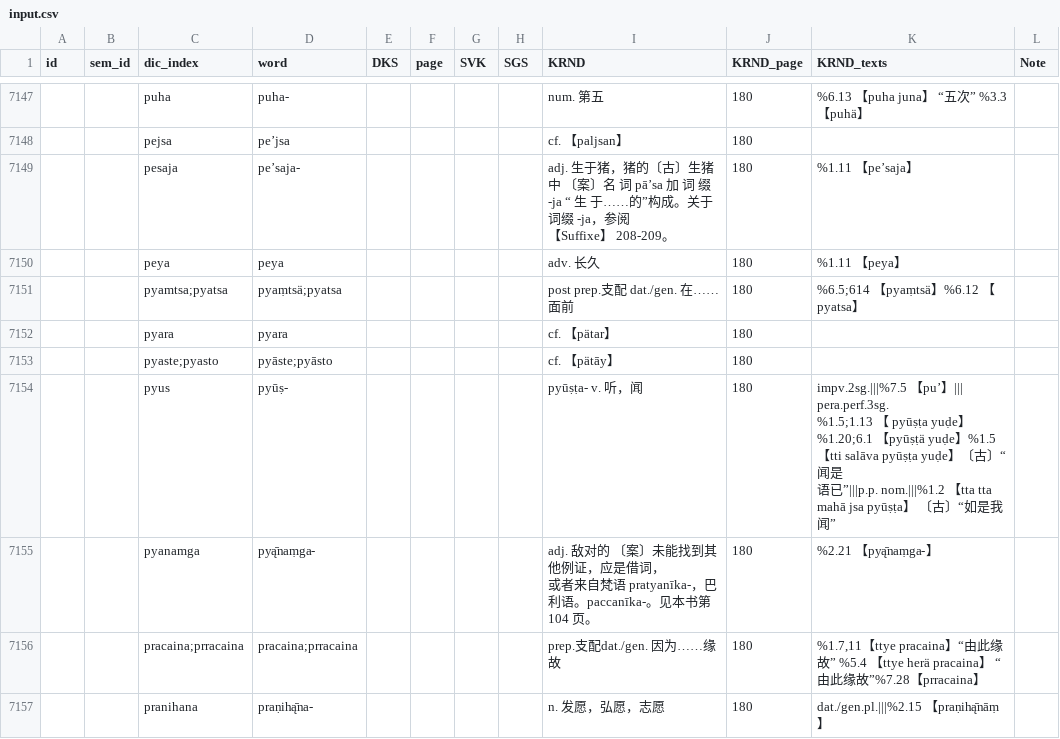
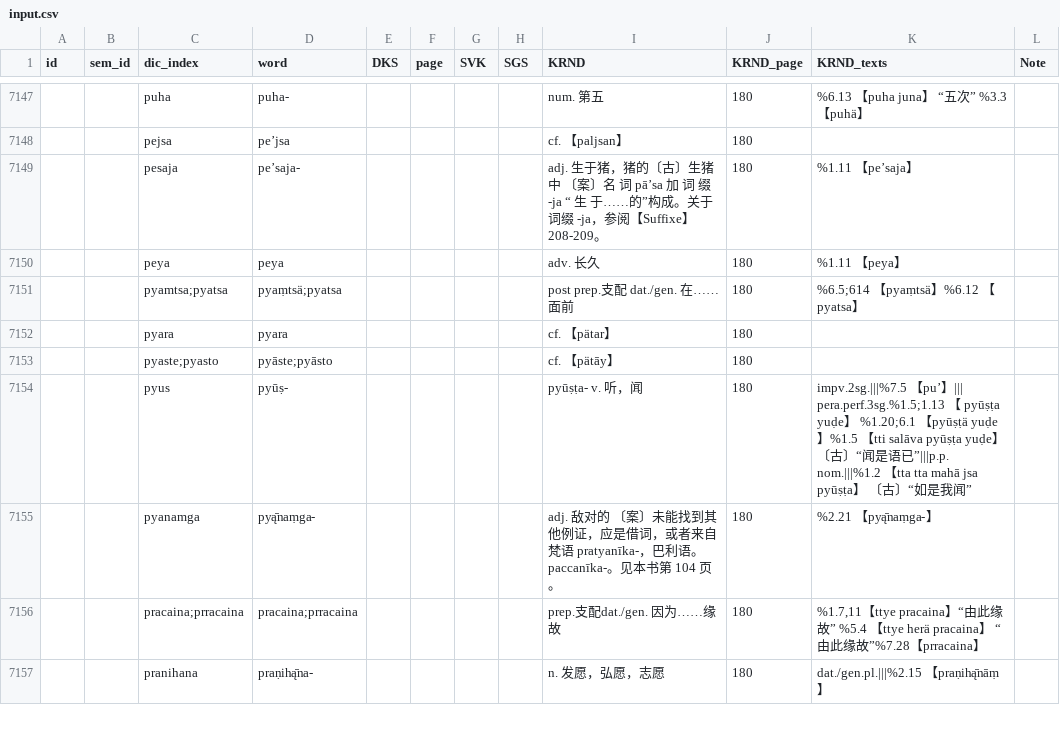
Before and after one commit to khotanese/kdv, a CSV file: create_data_schema/input.csv, drawn as a sheet; only a part is shown, gaps mark what is left out; ↵ is a line break in a cell; the diff covers the shown part only; the diff names each change by its address in the sheet, - before the commit and + after, or states it on an @@ line.

```diff
--- a/create_data_schema/input.csv
+++ b/create_data_schema/input.csv
-I7149 (KRND): …-ja，参阅 ↵ 【Suffixe】…
+I7149 (KRND): …-ja，参阅【Suffixe】…
-K7154 (KRND_texts): …】||| pera.perf.3sg. ↵ %1.5;1.13 【 pyūṣṭa yuḍe】 %1.20;6.1 【pyūṣṭä yuḍe】%1.5 【tti salāva pyūṣṭa yuḍe】〔古〕“闻是 ↵ 语已…
+K7154 (KRND_texts): …】||| pera.perf.3sg.%1.5;1.13 【 pyūṣṭa yuḍe】 %1.20;6.1 【pyūṣṭä yuḍe】%1.5 【tti salāva pyūṣṭa yuḍe】〔古〕“闻是语已…
-I7155 (KRND): …是借词， ↵ 或者来自…
+I7155 (KRND): …是借词，或者来自…
```
Also changed, not shown: 6 edited cells elsewhere in this file, 2 other files.
